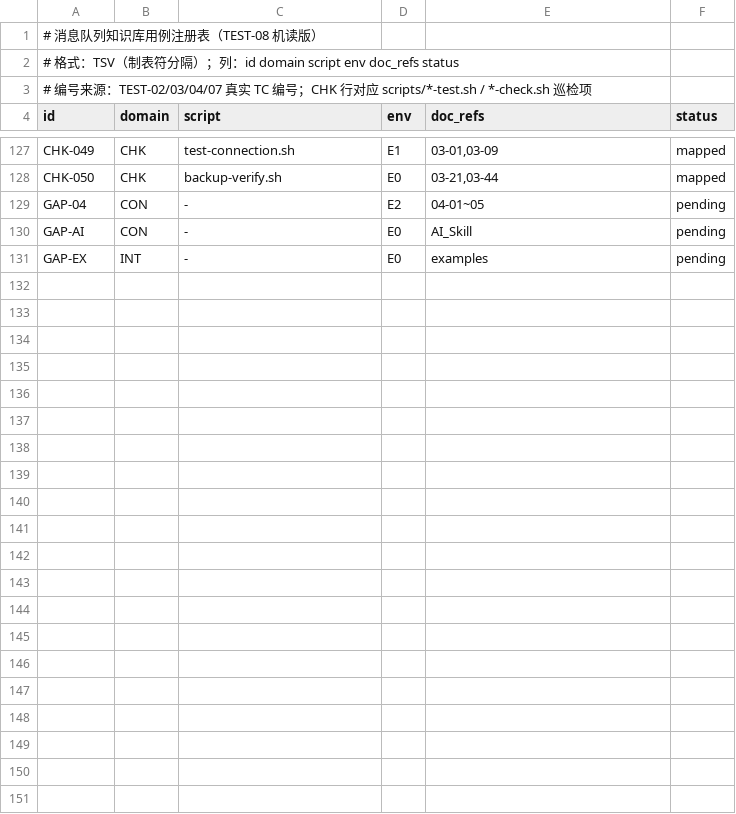
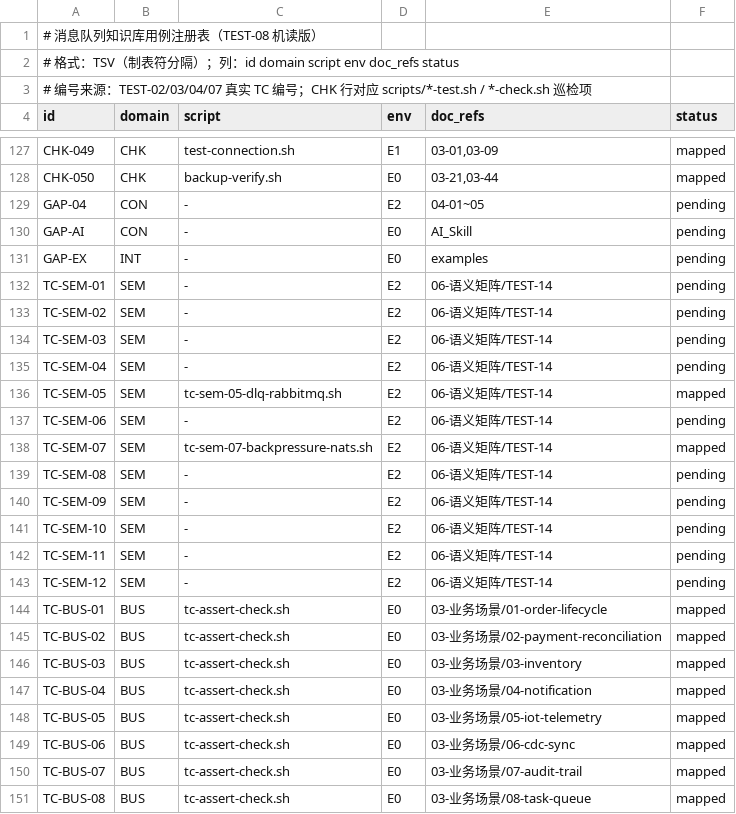
Before and after one commit to AdaMartin18010/Mq, a TSV file: topics/scripts/test-registry.tsv, drawn as a sheet; only a part is shown, gaps mark what is left out; the diff covers the shown part only.

Commit message:
批次71-76：契约语义测试六层体系（顶层新系列）+ 绑定/语义/场景/用例全链
- 顶层 契约语义测试/：TEST-13总纲/TEST-14语义矩阵(12维×6系统)/TEST-15场景规范
- 批次71：六系统AsyncAPI spec集齐(nats/amqp/pulsar/redis新建，bindings官方版本核实)+spec-check 6/6+drift DRIFT=0+E0第6步
- 批次72：bindings-matrix四级矩阵+x-扩展登记簿+binding-check 22/22；修正mqtt绑定层级违规2处(binding 0.2.0 operation级)
- 批次73：assertions.tsv机读GWT断言14条+registry SEM域12用例
- 批次74：8业务场景契约包(contract+spec+SEMANTICS)+TEST-12互链节+BUS域8用例
- 批次66：harness E2 INT dry-run 11例可解析；TC-INT-09/10b/10c无脚本转pending
- 批次75：tc-assert-check父用例22检入E0第7步；TC-SEM-05/07样例脚本(--live门禁)
- 批次76：六层追溯表(登记口径覆盖95%)
- 四件套：CHANGELOG 3.21.0/INDEX/STATUS(主题226,总计578)/ROADMAP/AGENTS.md
- E0七步终检7/7 PASS

```diff
--- a/topics/scripts/test-registry.tsv
+++ b/topics/scripts/test-registry.tsv
@@ -131 +131,21 @@ GAP-AI	CON	-	E0	AI_Skill	pending
 GAP-EX	INT	-	E0	examples	pending
+TC-SEM-01	SEM	-	E2	06-语义矩阵/TEST-14	pending
+TC-SEM-02	SEM	-	E2	06-语义矩阵/TEST-14	pending
+TC-SEM-03	SEM	-	E2	06-语义矩阵/TEST-14	pending
+TC-SEM-04	SEM	-	E2	06-语义矩阵/TEST-14	pending
+TC-SEM-05	SEM	tc-sem-05-dlq-rabbitmq.sh	E2	06-语义矩阵/TEST-14	mapped
+TC-SEM-06	SEM	-	E2	06-语义矩阵/TEST-14	pending
+TC-SEM-07	SEM	tc-sem-07-backpressure-nats.sh	E2	06-语义矩阵/TEST-14	mapped
+TC-SEM-08	SEM	-	E2	06-语义矩阵/TEST-14	pending
+TC-SEM-09	SEM	-	E2	06-语义矩阵/TEST-14	pending
+TC-SEM-10	SEM	-	E2	06-语义矩阵/TEST-14	pending
+TC-SEM-11	SEM	-	E2	06-语义矩阵/TEST-14	pending
+TC-SEM-12	SEM	-	E2	06-语义矩阵/TEST-14	pending
+TC-BUS-01	BUS	tc-assert-check.sh	E0	03-业务场景/01-order-lifecycle	mapped
+TC-BUS-02	BUS	tc-assert-check.sh	E0	03-业务场景/02-payment-reconciliation	mapped
+TC-BUS-03	BUS	tc-assert-check.sh	E0	03-业务场景/03-inventory	mapped
+TC-BUS-04	BUS	tc-assert-check.sh	E0	03-业务场景/04-notification	mapped
+TC-BUS-05	BUS	tc-assert-check.sh	E0	03-业务场景/05-iot-telemetry	mapped
+TC-BUS-06	BUS	tc-assert-check.sh	E0	03-业务场景/06-cdc-sync	mapped
+TC-BUS-07	BUS	tc-assert-check.sh	E0	03-业务场景/07-audit-trail	mapped
+TC-BUS-08	BUS	tc-assert-check.sh	E0	03-业务场景/08-task-queue	mapped
```
Also changed, not shown: 3 edited cells elsewhere in this file, 59 other files.
